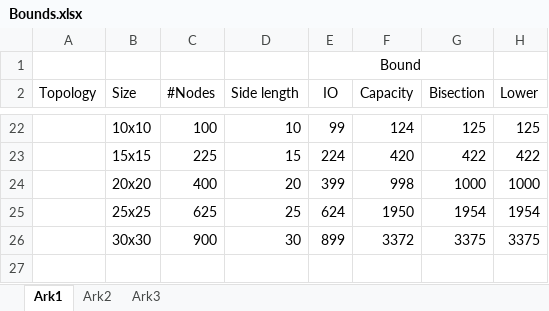
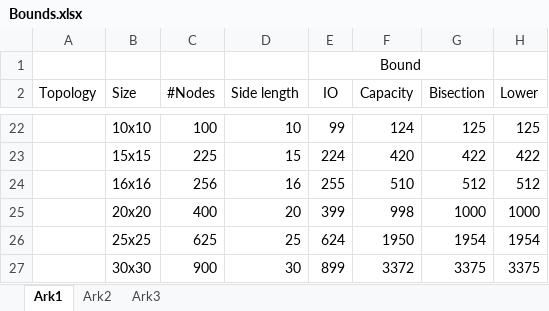
Before and after one commit to t-crest/poseidon, an Excel workbook: Report/Bounds.xlsx, sheet Ark1, drawn as a sheet; only a part is shown, gaps mark what is left out; values as stored, in another font and other column widths than the file's, no borders; the diff names each change by its address in the sheet, - before the commit and + after, or states it on an @@ line.

```diff
--- a/Report/Bounds.xlsx (sheet Ark1)
+++ b/Report/Bounds.xlsx (sheet Ark1)
+row 24:  | 16x16 | 256 | 16 | 255 | 510 | 512 | 512
```
Also changed, not shown: 2 other files.
